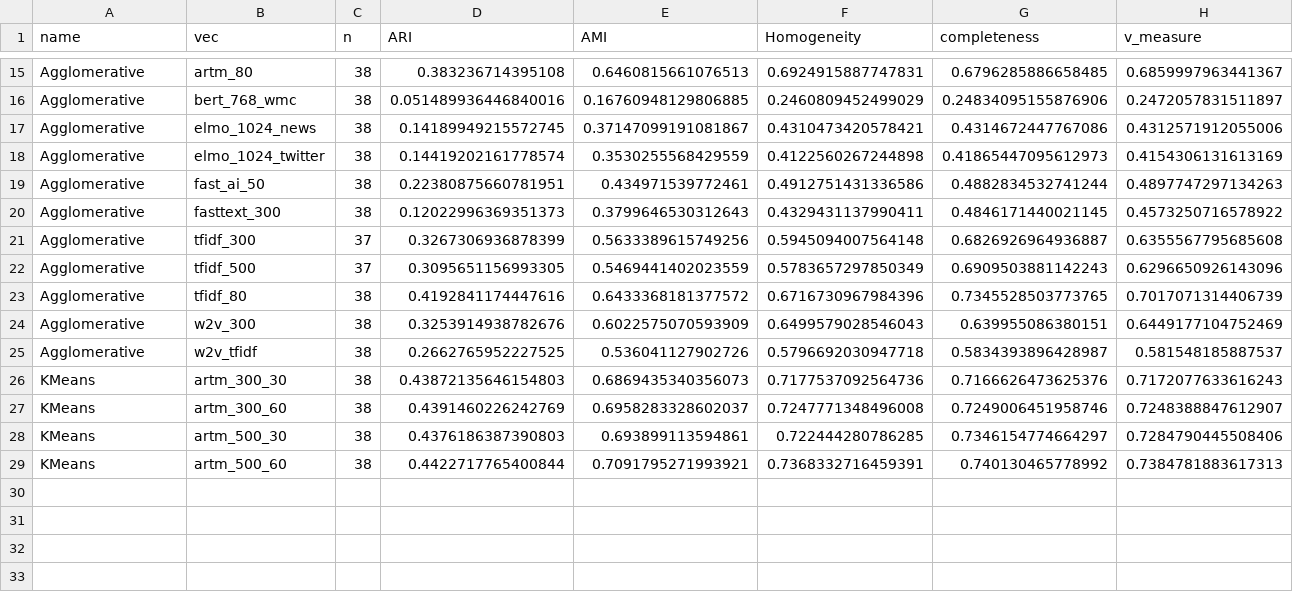
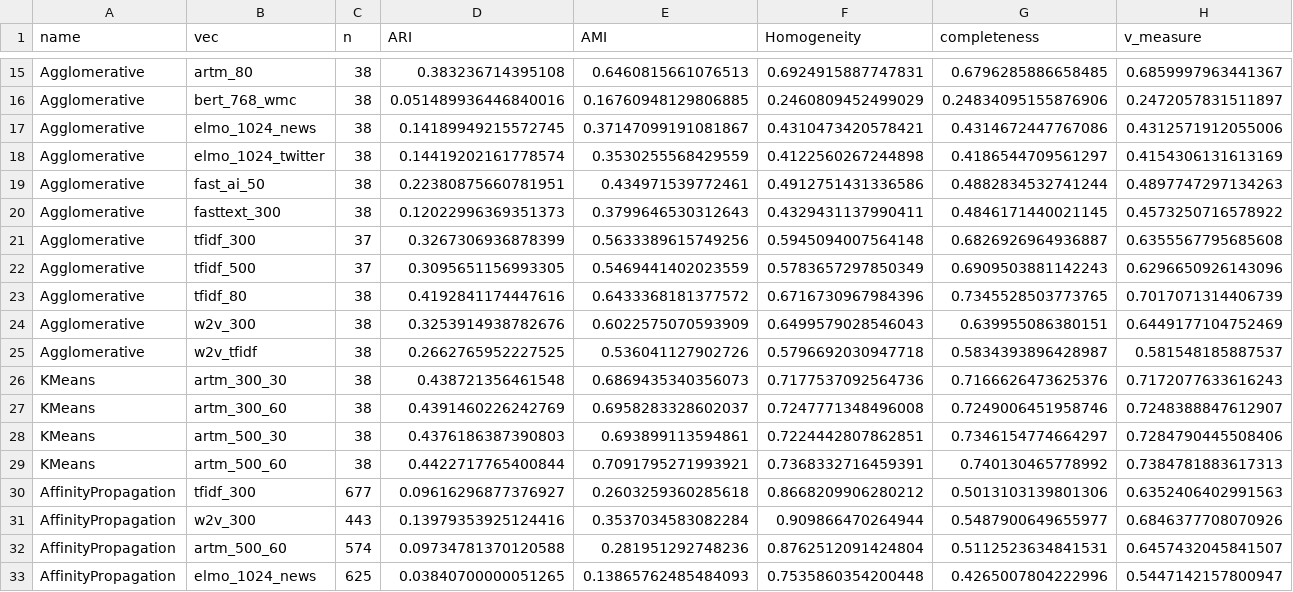
Before and after one commit to omega1996/vacancy_clustering, a CSV file: results/df_vacancies_full_clusters_results_ru_22K.csv, drawn as a sheet; only a part is shown, gaps mark what is left out; rows hold the shown columns only; the diff names each change by its address in the sheet, - before the commit and + after, or states it on an @@ line.

Commit message:
results

```diff
--- a/results/df_vacancies_full_clusters_results_ru_22K.csv
+++ b/results/df_vacancies_full_clusters_results_ru_22K.csv
-G18 (completeness): 0.41865447095612973
+G18 (completeness): 0.4186544709561297
-D26 (ARI): 0.43872135646154803
+D26 (ARI): 0.438721356461548
-F28 (Homogeneity): 0.722444280786285
+F28 (Homogeneity): 0.7224442807862851
+row 30: AffinityPropagation | tfidf_300 | 677 | 0.09616296877376927 | 0.2603259360285618 | 0.8668209906280212 | 0.5013103139801306 | 0.6352406402991563
+row 31: AffinityPropagation | w2v_300 | 443 | 0.13979353925124416 | 0.3537034583082284 | 0.909866470264944 | 0.5487900649655977 | 0.6846377708070926
+row 32: AffinityPropagation | artm_500_60 | 574 | 0.09734781370120588 | 0.281951292748236 | 0.8762512091424804 | 0.5112523634841531 | 0.6457432045841507
+row 33: AffinityPropagation | elmo_1024_news | 625 | 0.03840700000051265 | 0.13865762485484093 | 0.7535860354200448 | 0.4265007804222996 | 0.5447142157800947
```
Also changed, not shown: 1 other file.
